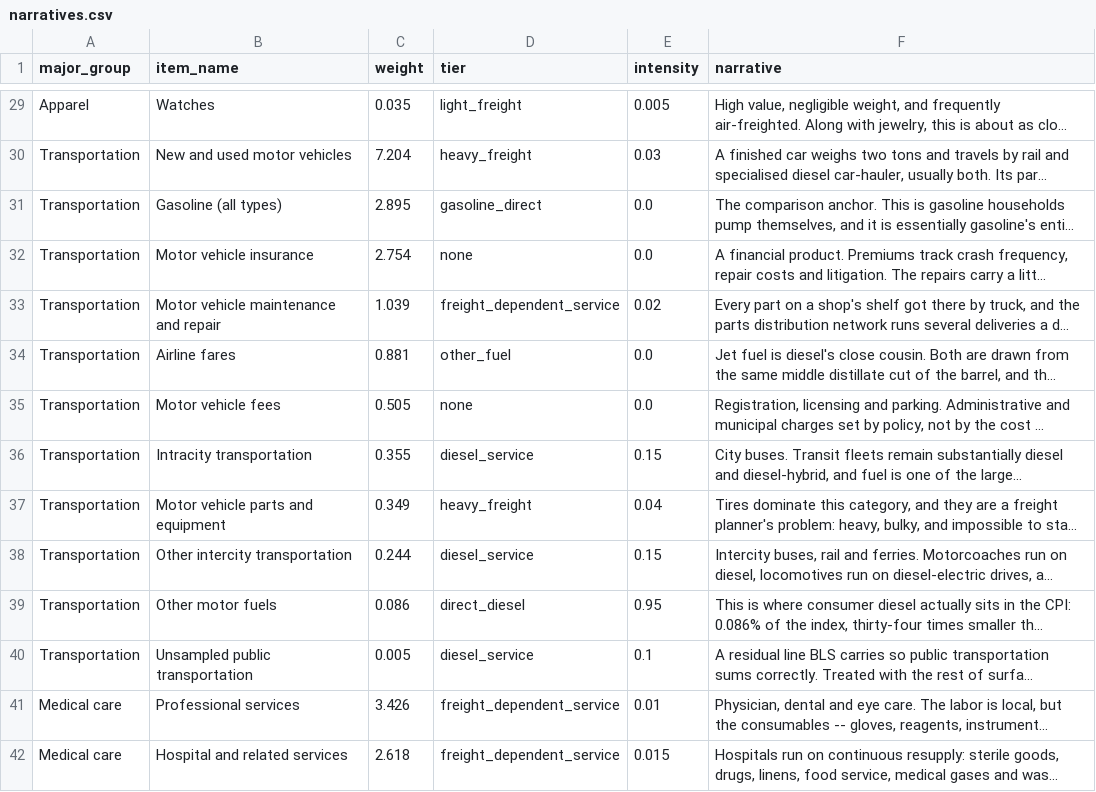
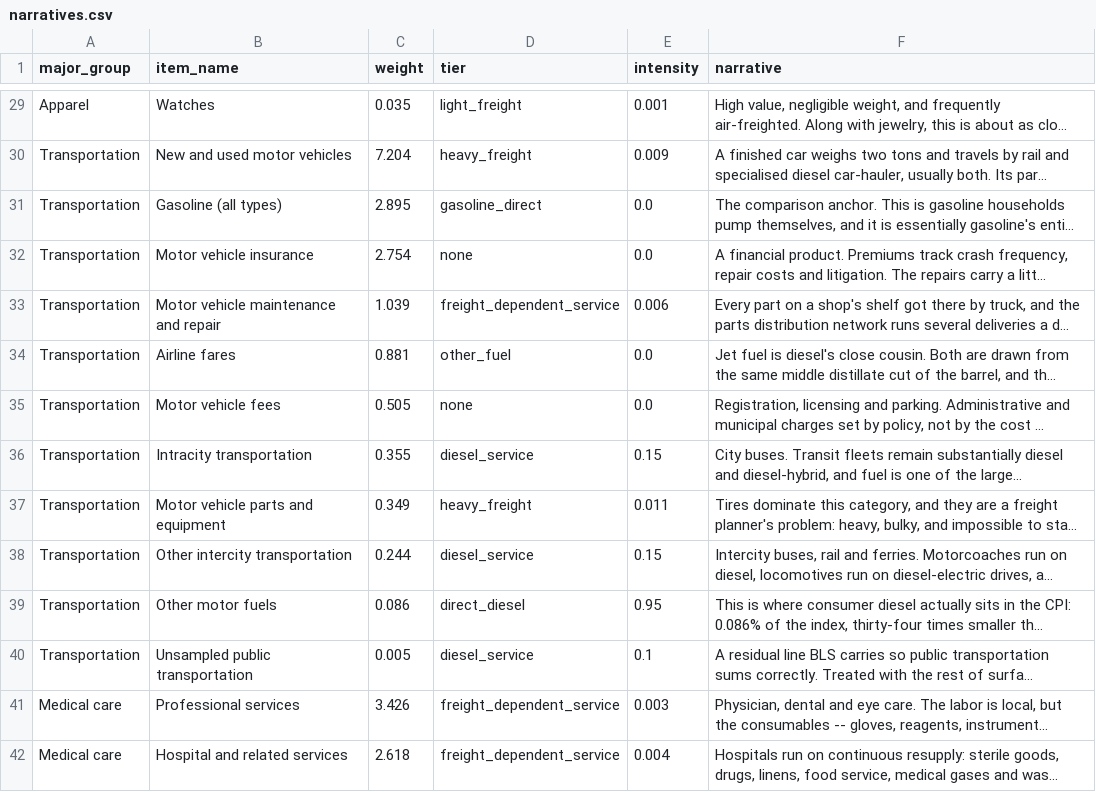
Before and after one commit to Data4ThePeople/CPI, a CSV file: data/narratives.csv, drawn as a sheet; only a part is shown, gaps mark what is left out; long unchanged cells end in …; the diff covers the shown part only; the diff names each change by its address in the sheet, - before the commit and + after, or states it on an @@ line.

```diff
--- a/data/narratives.csv
+++ b/data/narratives.csv
-E29 (intensity): 0.005
+E29 (intensity): 0.001
-E30 (intensity): 0.03
+E30 (intensity): 0.009
-E33 (intensity): 0.02
+E33 (intensity): 0.006
-E37 (intensity): 0.04
+E37 (intensity): 0.011
-E41 (intensity): 0.01
+E41 (intensity): 0.003
-E42 (intensity): 0.015
+E42 (intensity): 0.004
```
Also changed, not shown: 47 edited cells elsewhere in this file, data/processed/cpi_diesel.csv, 4 other files.
